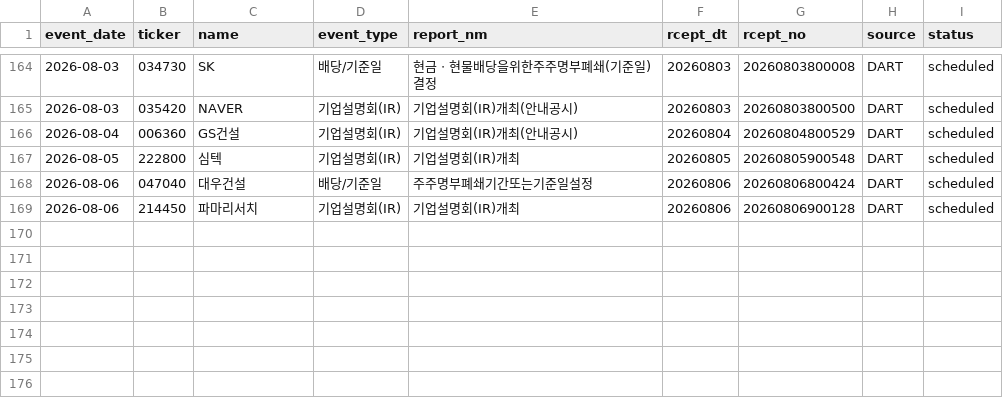
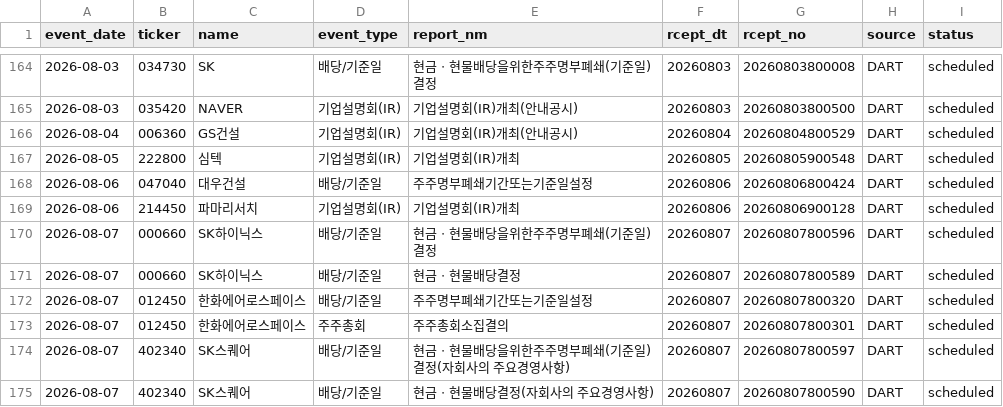
Before and after one commit to Lee-D-S/stock-signal-lab, a CSV file: ai 주가 변동 원인 분석/08_관찰기록/07_공시이벤트/공시_이벤트_캘린더.csv, drawn as a sheet; only a part is shown, gaps mark what is left out.

```diff
--- a/ai 주가 변동 원인 분석/08_관찰기록/07_공시이벤트/공시_이벤트_캘린더.csv
+++ b/ai 주가 변동 원인 분석/08_관찰기록/07_공시이벤트/공시_이벤트_캘린더.csv
@@ -169 +169,7 @@
 2026-08-06,214450,파마리서치,기업설명회(IR),기업설명회(IR)개최,20260806,20260806900128,DART,scheduled
+2026-08-07,000660,SK하이닉스,배당/기준일,현금ㆍ현물배당을위한주주명부폐쇄(기준일)결정,20260807,20260807800596,DART,scheduled
+2026-08-07,000660,SK하이닉스,배당/기준일,현금ㆍ현물배당결정,20260807,20260807800589,DART,scheduled
+2026-08-07,012450,한화에어로스페이스,배당/기준일,주주명부폐쇄기간또는기준일설정,20260807,20260807800320,DART,scheduled
+2026-08-07,012450,한화에어로스페이스,주주총회,주주총회소집결의,20260807,20260807800301,DART,scheduled
+2026-08-07,402340,SK스퀘어,배당/기준일,현금ㆍ현물배당을위한주주명부폐쇄(기준일)결정(자회사의 주요경영사항),20260807,20260807800597,DART,scheduled
+2026-08-07,402340,SK스퀘어,배당/기준일,현금ㆍ현물배당결정(자회사의 주요경영사항),20260807,20260807800590,DART,scheduled
```
Also changed, not shown: 3 other files.
